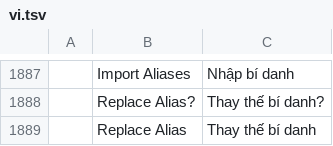
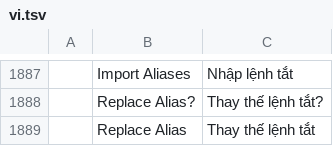
Before and after one commit to tuananhfr/cadcraft, a TSV file: crates/ui-egui/src/i18n/vi.tsv, drawn as a sheet; only a part is shown, gaps mark what is left out; the diff covers the shown part only; the diff names each change by its address in the sheet, - before the commit and + after, or states it on an @@ line.

Commit message:
i18n: alias editor uses the glossary term Lệnh tắt

```diff
--- a/crates/ui-egui/src/i18n/vi.tsv
+++ b/crates/ui-egui/src/i18n/vi.tsv
-C1887: Nhập bí danh
+C1887: Nhập lệnh tắt
-C1888: Thay thế bí danh?
+C1888: Thay thế lệnh tắt?
-C1889: Thay thế bí danh
+C1889: Thay thế lệnh tắt
```
Also changed, not shown: 20 edited cells elsewhere in this file.
